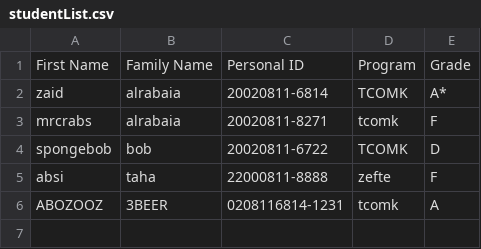
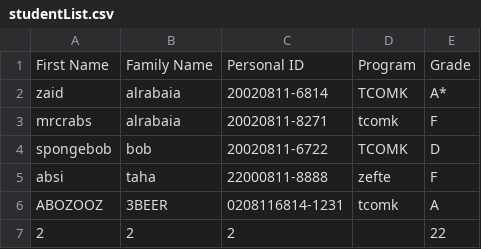
Before and after one commit to zaidAlrabaia/CLI, a CSV file: studentList.csv, drawn as a sheet; the diff names each change by its address in the sheet, - before the commit and + after, or states it on an @@ line.

```diff
--- a/studentList.csv
+++ b/studentList.csv
+row 7: 2 | 2 | 2 |  | 22
```
Also changed, not shown: 2 other files.
